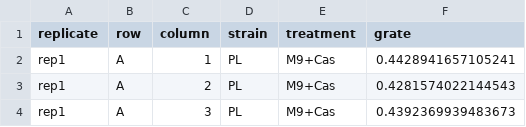
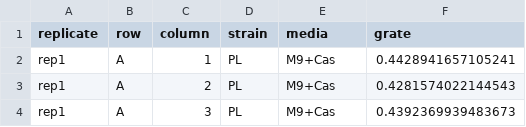
Before and after one commit to microbial-pangenomes-lab/2026_tricomm, a TSV file: data/growth_rates.tsv, drawn as a sheet; only a part is shown.

Commit message:
Better column name

```diff
--- a/data/growth_rates.tsv
+++ b/data/growth_rates.tsv
@@ -1,2 +1,2 @@
-replicate	row	column	strain	treatment	grate
+replicate	row	column	strain	media	grate
 rep1	A	1	PL	M9+Cas	0.4428941657105241
```
